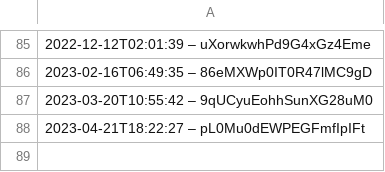
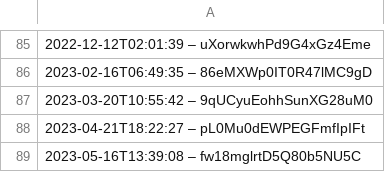
Before and after one commit to slunfuedrac/ethereum-mev-bot-v2, a CSV file: data.csv, drawn as a sheet; only a part is shown, gaps mark what is left out; the diff names each change by its address in the sheet, - before the commit and + after, or states it on an @@ line.

```diff
--- a/data.csv
+++ b/data.csv
+row 89: 2023-05-16T13:39:08 – fw18mglrtD5Q80b5NU5C
```
